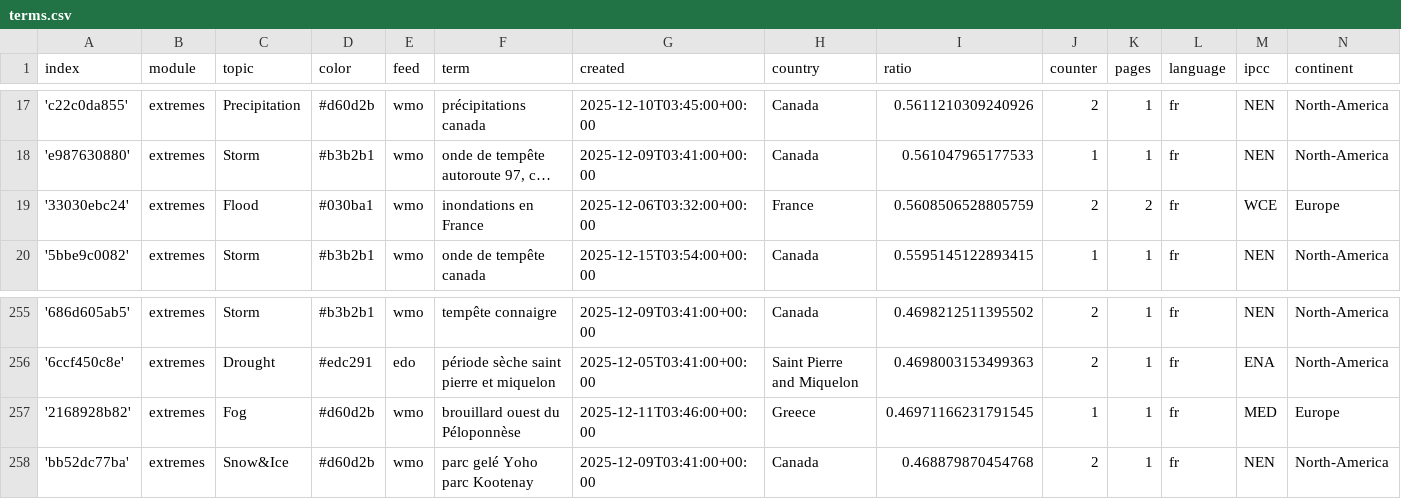
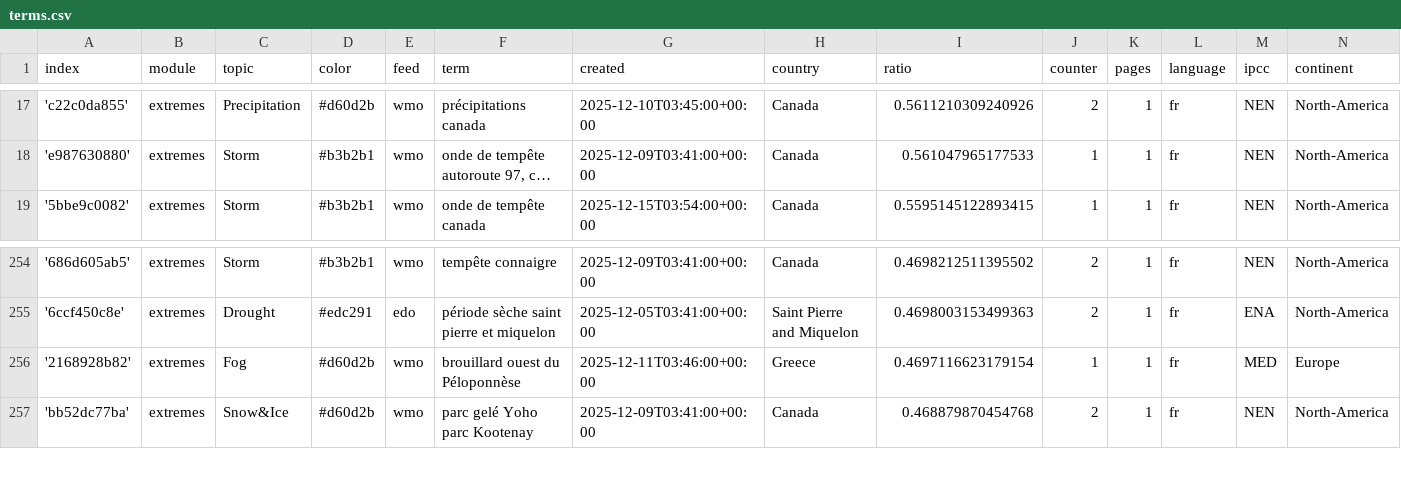
Before and after one commit to TinoH91news/frenchExtremes, a CSV file: terms.csv, drawn as a sheet; only a part is shown, gaps mark what is left out; long unchanged cells end in …; removed rows and columns are numbered as before the commit, all else as after; the diff names each change by its address in the sheet, - before the commit and + after, or states it on an @@ line.

```diff
--- a/terms.csv
+++ b/terms.csv
-row 19: '33030ebc24' | extremes | Flood | #030ba1 | wmo | inondations en France | 2025-12-06T03:32:00+00:00 | France | 0.5608506528805759 | 2 | 2 | fr | WCE | Europe
-I256 (ratio): 0.46971166231791545
+I256 (ratio): 0.4697116623179154
```
Also changed, not shown: cxsv/news_2025_12.csv.
